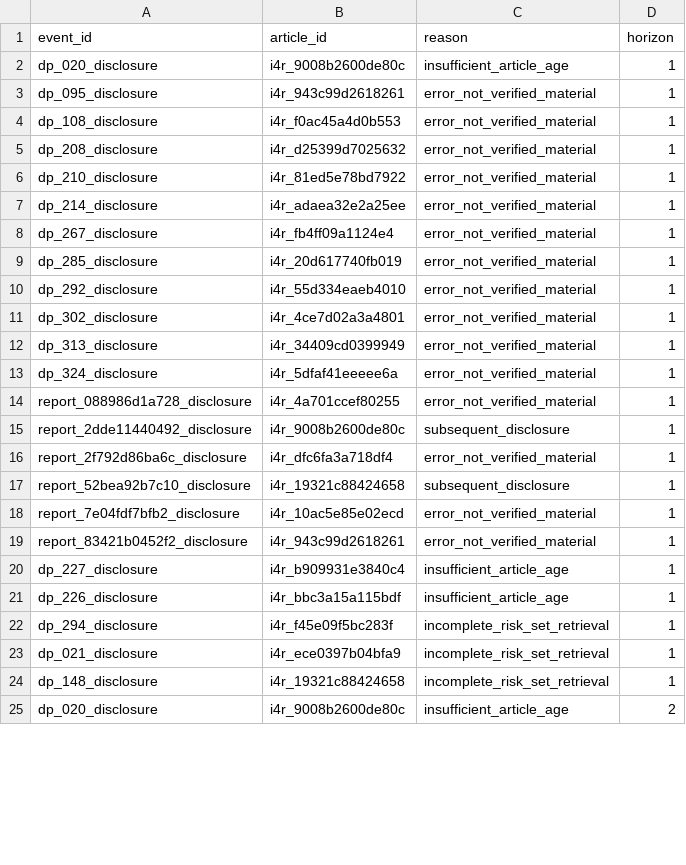
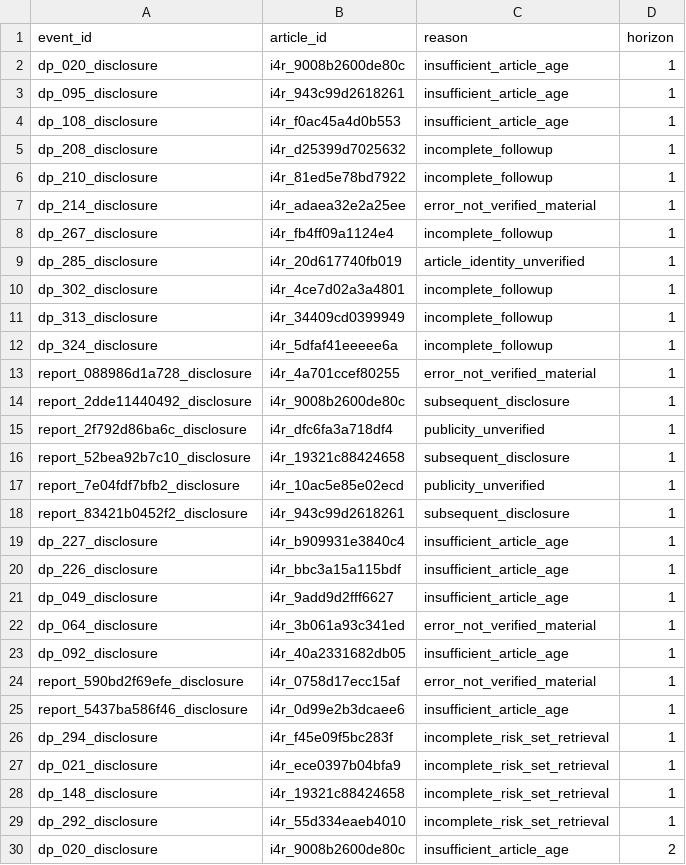
Before and after one commit to recite/sig_fault, a CSV file: data/i4r/match_exclusions.csv, drawn as a sheet; only a part is shown; the diff covers the shown part only.

```diff
--- a/data/i4r/match_exclusions.csv
+++ b/data/i4r/match_exclusions.csv
@@ -2,21 +2,25 @@ event_id,article_id,reason,horizon
 dp_020_disclosure,i4r_9008b2600de80c,insufficient_article_age,1
-dp_095_disclosure,i4r_943c99d2618261,error_not_verified_material,1
-dp_108_disclosure,i4r_f0ac45a4d0b553,error_not_verified_material,1
-dp_208_disclosure,i4r_d25399d7025632,error_not_verified_material,1
-dp_210_disclosure,i4r_81ed5e78bd7922,error_not_verified_material,1
+dp_095_disclosure,i4r_943c99d2618261,insufficient_article_age,1
+dp_108_disclosure,i4r_f0ac45a4d0b553,insufficient_article_age,1
+dp_208_disclosure,i4r_d25399d7025632,incomplete_followup,1
+dp_210_disclosure,i4r_81ed5e78bd7922,incomplete_followup,1
 dp_214_disclosure,i4r_adaea32e2a25ee,error_not_verified_material,1
-dp_267_disclosure,i4r_fb4ff09a1124e4,error_not_verified_material,1
-dp_285_disclosure,i4r_20d617740fb019,error_not_verified_material,1
-dp_292_disclosure,i4r_55d334eaeb4010,error_not_verified_material,1
-dp_302_disclosure,i4r_4ce7d02a3a4801,error_not_verified_material,1
-dp_313_disclosure,i4r_34409cd0399949,error_not_verified_material,1
-dp_324_disclosure,i4r_5dfaf41eeeee6a,error_not_verified_material,1
+dp_267_disclosure,i4r_fb4ff09a1124e4,incomplete_followup,1
+dp_285_disclosure,i4r_20d617740fb019,article_identity_unverified,1
+dp_302_disclosure,i4r_4ce7d02a3a4801,incomplete_followup,1
+dp_313_disclosure,i4r_34409cd0399949,incomplete_followup,1
+dp_324_disclosure,i4r_5dfaf41eeeee6a,incomplete_followup,1
 report_088986d1a728_disclosure,i4r_4a701ccef80255,error_not_verified_material,1
 report_2dde11440492_disclosure,i4r_9008b2600de80c,subsequent_disclosure,1
-report_2f792d86ba6c_disclosure,i4r_dfc6fa3a718df4,error_not_verified_material,1
+report_2f792d86ba6c_disclosure,i4r_dfc6fa3a718df4,publicity_unverified,1
 report_52bea92b7c10_disclosure,i4r_19321c88424658,subsequent_disclosure,1
-report_7e04fdf7bfb2_disclosure,i4r_10ac5e85e02ecd,error_not_verified_material,1
-report_83421b0452f2_disclosure,i4r_943c99d2618261,error_not_verified_material,1
+report_7e04fdf7bfb2_disclosure,i4r_10ac5e85e02ecd,publicity_unverified,1
+report_83421b0452f2_disclosure,i4r_943c99d2618261,subsequent_disclosure,1
 dp_227_disclosure,i4r_b909931e3840c4,insufficient_article_age,1
 dp_226_disclosure,i4r_bbc3a15a115bdf,insufficient_article_age,1
+dp_049_disclosure,i4r_9add9d2fff6627,insufficient_article_age,1
+dp_064_disclosure,i4r_3b061a93c341ed,error_not_verified_material,1
+dp_092_disclosure,i4r_40a2331682db05,insufficient_article_age,1
+report_590bd2f69efe_disclosure,i4r_0758d17ecc15af,error_not_verified_material,1
+report_5437ba586f46_disclosure,i4r_0d99e2b3dcaee6,insufficient_article_age,1
 dp_294_disclosure,i4r_f45e09f5bc283f,incomplete_risk_set_retrieval,1
@@ -24,2 +28,3 @@ dp_021_disclosure,i4r_ece0397b04bfa9,incomplete_risk_set_retrieval,1
 dp_148_disclosure,i4r_19321c88424658,incomplete_risk_set_retrieval,1
+dp_292_disclosure,i4r_55d334eaeb4010,incomplete_risk_set_retrieval,1
 dp_020_disclosure,i4r_9008b2600de80c,insufficient_article_age,2
```
Also changed, not shown: 10 added rows and 26 edited cells elsewhere in this file, data/i4r/crossref_retrieval.csv, data/i4r/events.csv, 36 other files.
